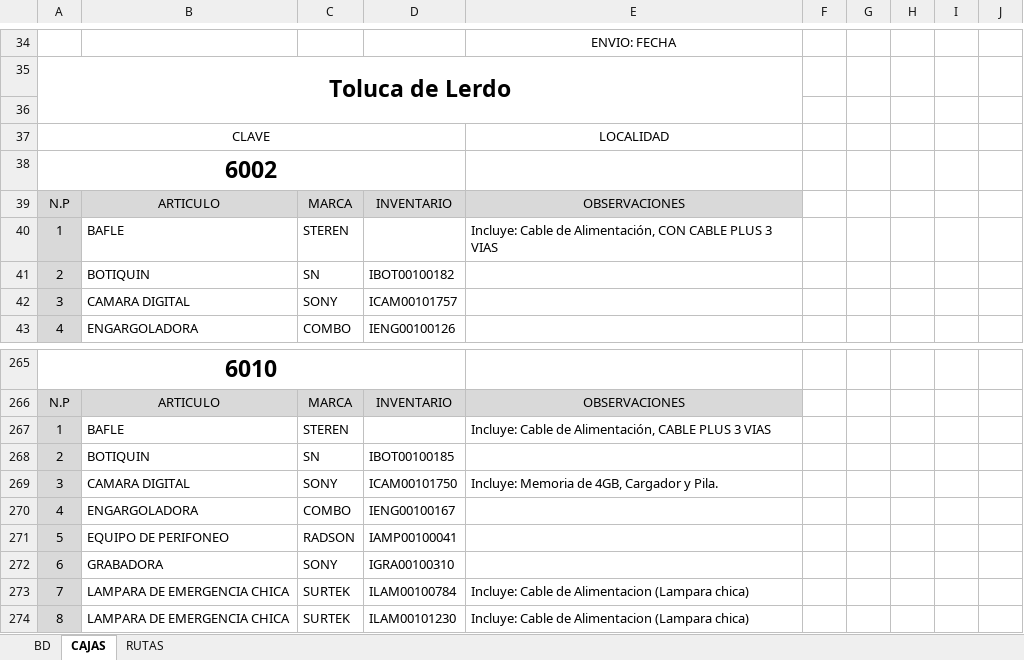
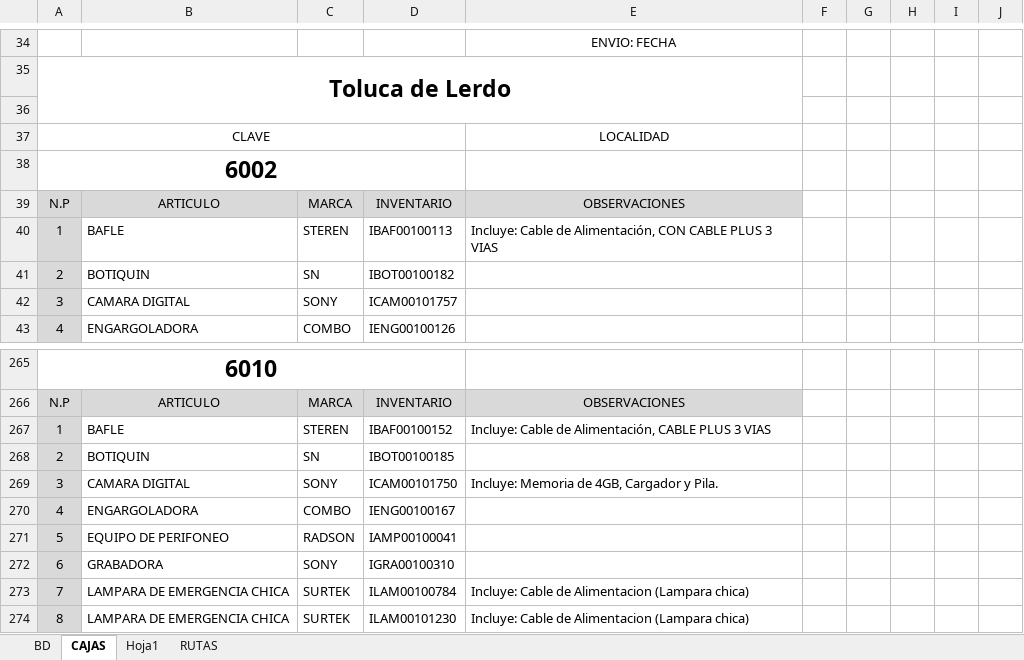
Before and after one commit to ieemoperacion-png/softwareieem, an Excel workbook: DISTRITALES TDV2.xlsx, sheet CAJAS, drawn as a sheet; only a part is shown, gaps mark what is left out; values as stored, in another font and other column widths than the file's, no borders; charts and pictures not drawn; the diff covers the shown part only; the diff names each change by its address in the sheet, - before the commit and + after, or states it on an @@ line.

```diff
--- a/DISTRITALES TDV2.xlsx (sheet CAJAS)
+++ b/DISTRITALES TDV2.xlsx (sheet CAJAS)
+sheet tab: Hoja1
-D40: (empty)
+D40: IBAF00100113
-D267: (empty)
+D267: IBAF00100152
```
Also changed, not shown: 323 added rows elsewhere in this sheet, sheet BD, formulas that keep their value, charts or pictures.
